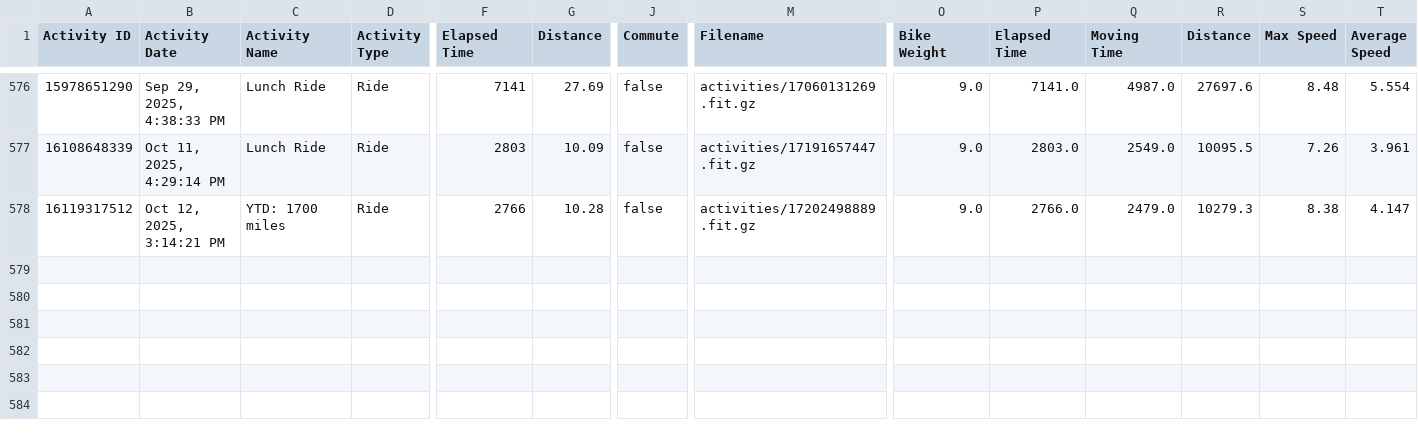
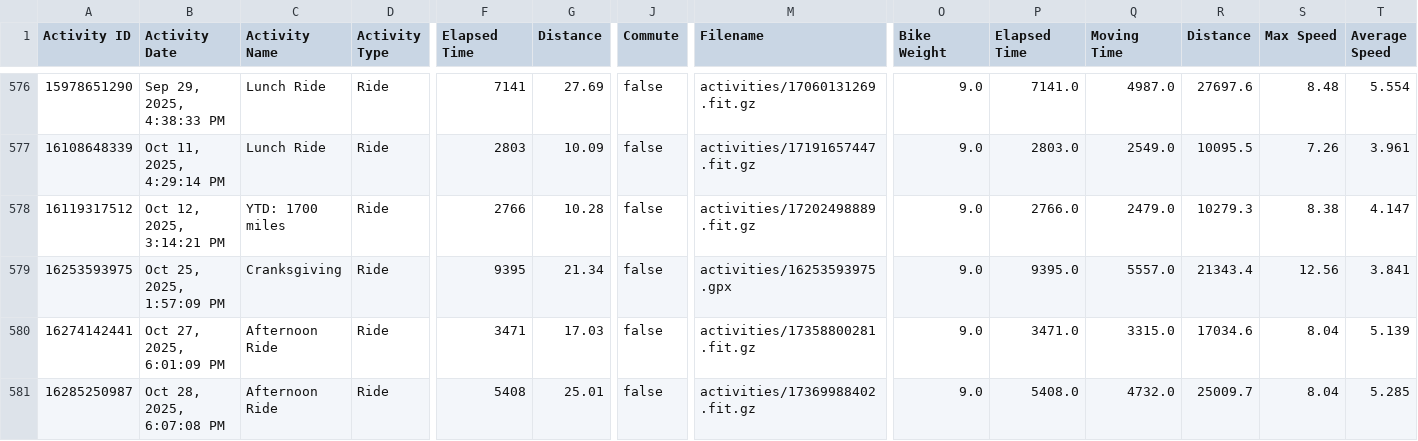
Before and after one commit to esimms999/cyclestats, a CSV file: inst/extdata/activities.csv, drawn as a sheet; only a part is shown, gaps mark what is left out; rows hold the shown columns only; the diff covers the shown part only; the diff names each change by its address in the sheet, - before the commit and + after, or states it on an @@ line.

Commit message:
Update data.

```diff
--- a/inst/extdata/activities.csv
+++ b/inst/extdata/activities.csv
+row 579: 16253593975 | Oct 25, 2025, 1:57:09 PM | Cranksgiving | Ride | 9395 | 21.34 | false | activities/16253593975.gpx | 9.0 | 9395.0 | 5557.0 | 21343.4 | 12.56 | 3.841
+row 580: 16274142441 | Oct 27, 2025, 6:01:09 PM | Afternoon Ride | Ride | 3471 | 17.03 | false | activities/17358800281.fit.gz | 9.0 | 3471.0 | 3315.0 | 17034.6 | 8.04 | 5.139
+row 581: 16285250987 | Oct 28, 2025, 6:07:08 PM | Afternoon Ride | Ride | 5408 | 25.01 | false | activities/17369988402.fit.gz | 9.0 | 5408.0 | 4732.0 | 25009.7 | 8.04 | 5.285
```
Also changed, not shown: 3 added rows and 8 edited cells elsewhere in this file.
